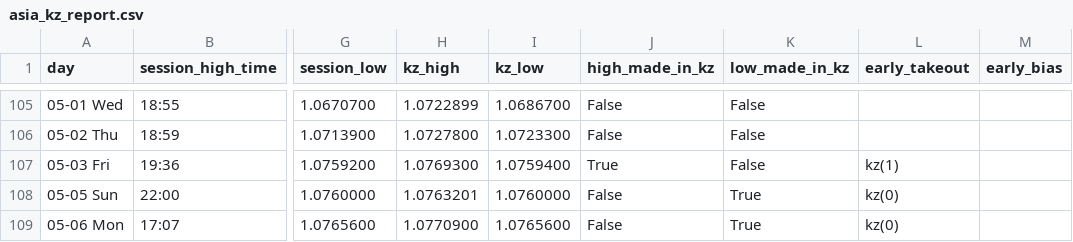
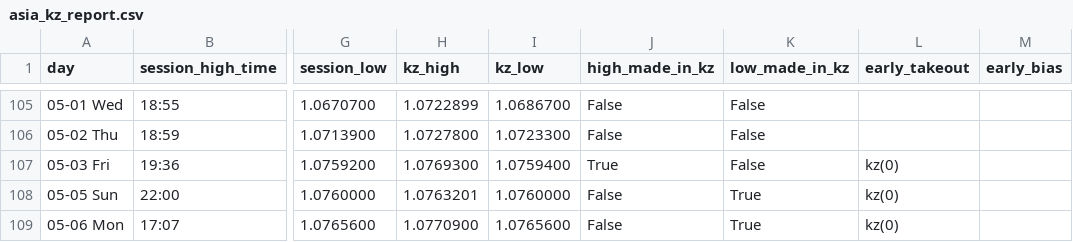
Before and after one commit to FreshFrie/Strategy-tester, a CSV file: asia_kz_report.csv, drawn as a sheet; only a part is shown, gaps mark what is left out; the diff names each change by its address in the sheet, - before the commit and + after, or states it on an @@ line.

```diff
--- a/asia_kz_report.csv
+++ b/asia_kz_report.csv
-L107 (early_takeout): kz(1)
+L107 (early_takeout): kz(0)
```
Also changed, not shown: early_takeout_debug.csv, equity_curve.csv, 10 other files.
